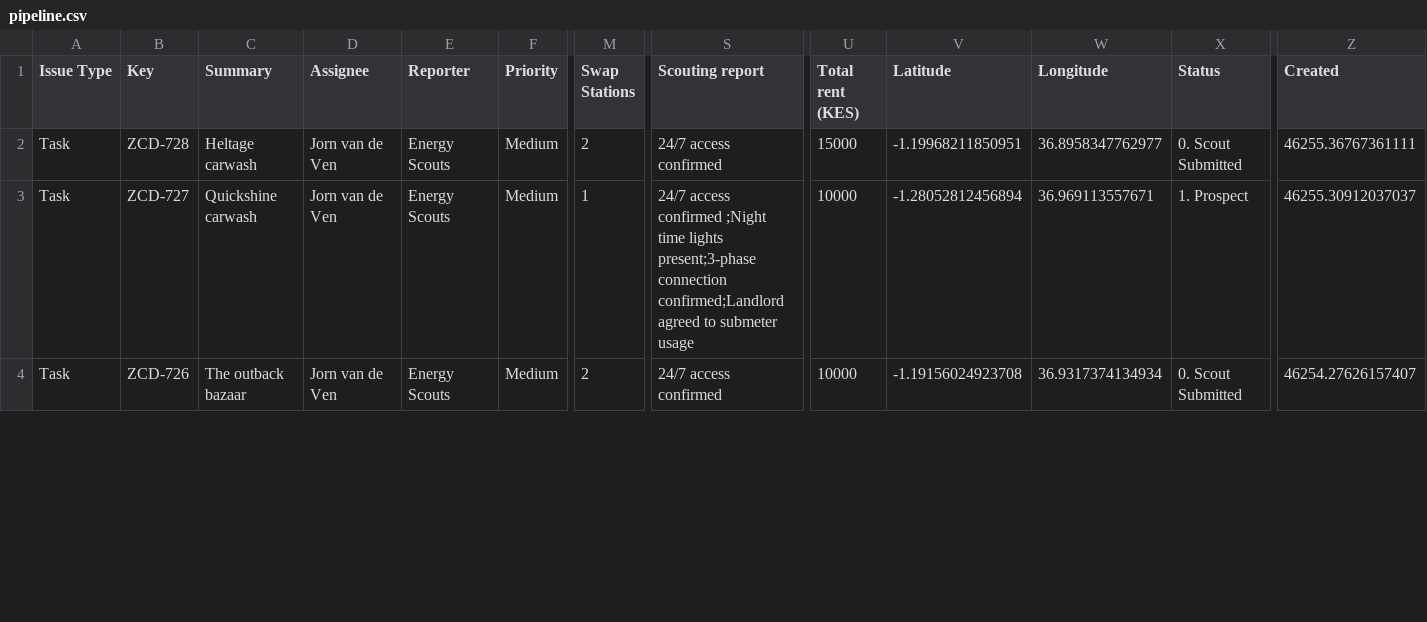
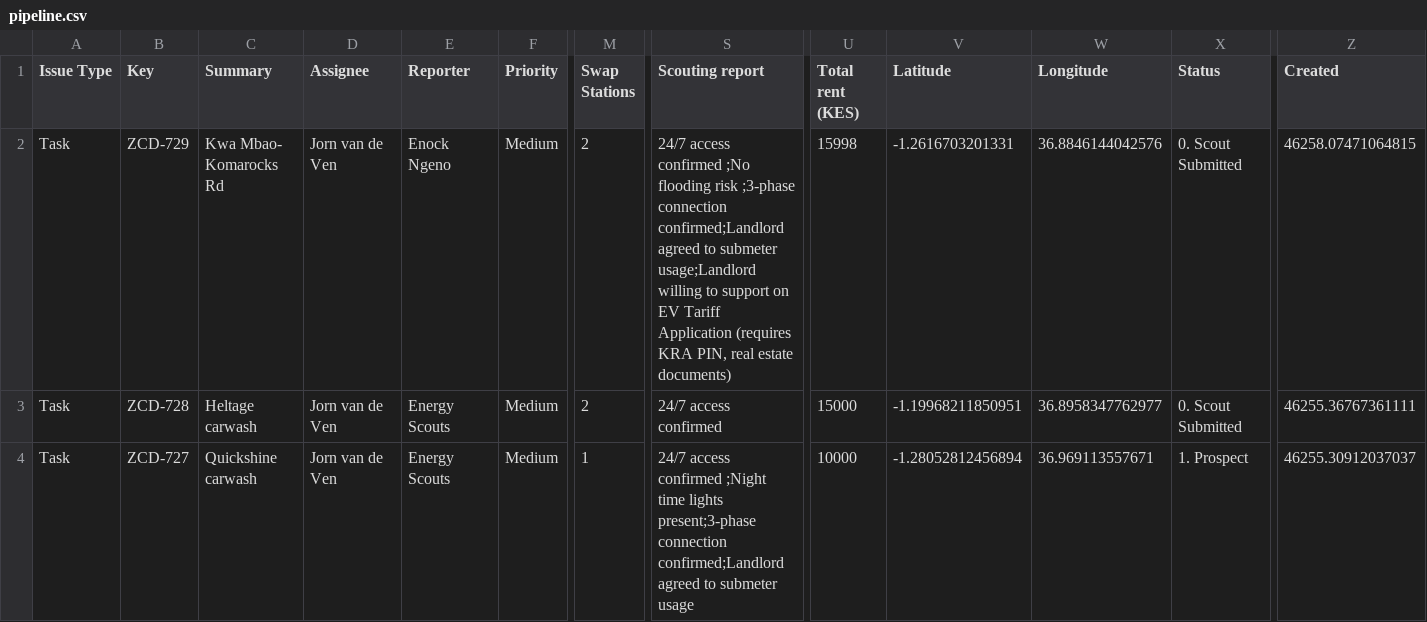
Before and after one commit to keithkinuthiakamauzeno/Network-Overview-Dashboard, a CSV file: data/pipeline.csv, drawn as a sheet; only a part is shown, gaps mark what is left out; the shorter side is filled out with more unchanged rows; rows hold the shown columns only; the diff covers the shown part only; the diff names each change by its address in the sheet, - before the commit and + after, or states it on an @@ line.

```diff
--- a/data/pipeline.csv
+++ b/data/pipeline.csv
+row 2: Task | ZCD-729 | Kwa Mbao- Komarocks Rd | Jorn van de Ven | Enock Ngeno | Medium | 2 | 24/7 access confirmed ;No flooding risk ;3-phase connection confirmed;Landlord agreed to submeter usage;Landlord willing to support on EV Tariff Application (requires KRA PIN, real estate documents) | 15998 | -1.2616703201331 | 36.8846144042576 | 0. Scout Submitted | 46258.07471064815
```
Also changed, not shown: 2 edited cells elsewhere in this file.
